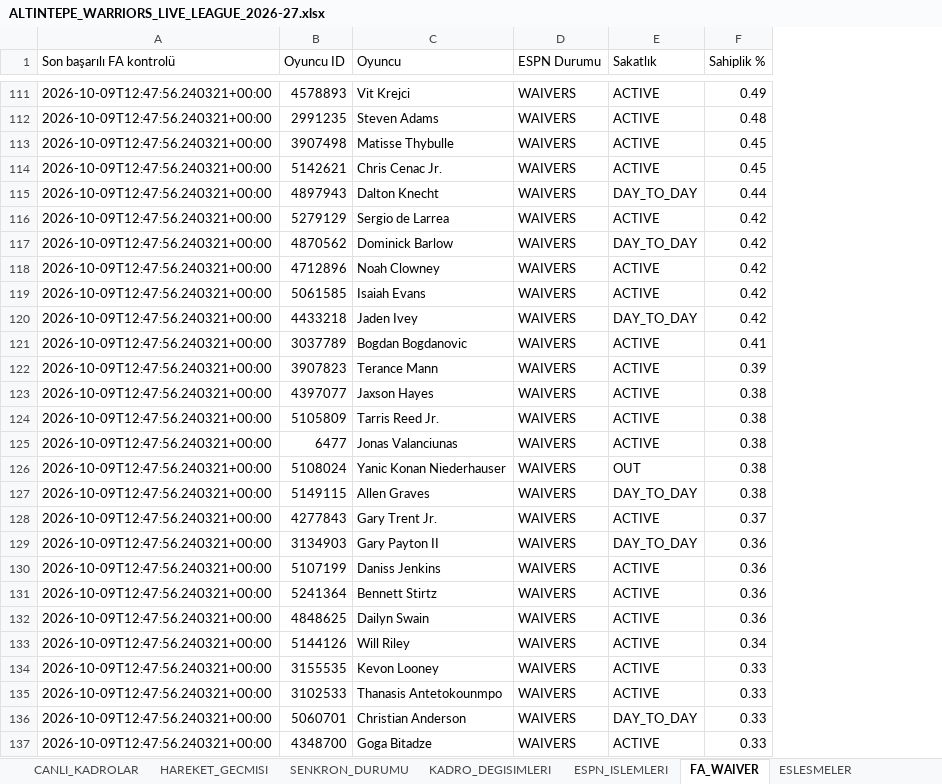
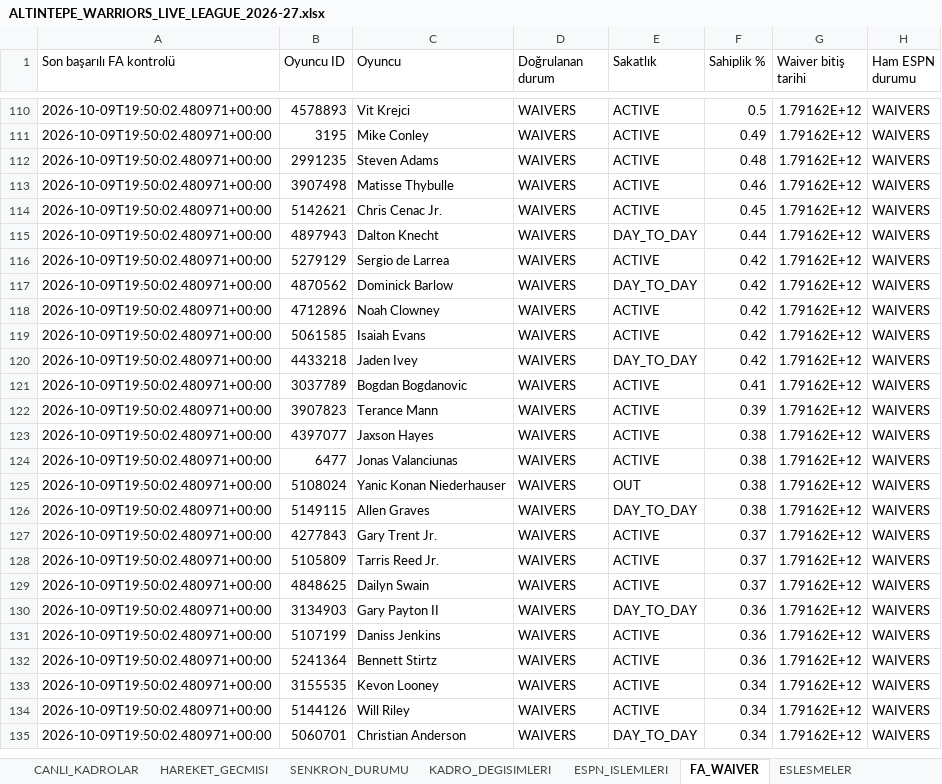
Before and after one commit to ikizer3/altintepe-warriors-draft, an Excel workbook: league_archive/ALTINTEPE_WARRIORS_LIVE_LEAGUE_2026-27.xlsx, sheet FA_WAIVER, drawn as a sheet; only a part is shown, gaps mark what is left out; values as stored, in another font and other column widths than the file's, no borders; removed rows and columns are numbered as before the commit, all else as after; the diff covers the shown part only; the diff names each change by its address in the sheet, - before the commit and + after, or states it on an @@ line.

Commit message:
Update ESPN league archive

```diff
--- a/league_archive/ALTINTEPE_WARRIORS_LIVE_LEAGUE_2026-27.xlsx (sheet FA_WAIVER)
+++ b/league_archive/ALTINTEPE_WARRIORS_LIVE_LEAGUE_2026-27.xlsx (sheet FA_WAIVER)
+column G (Waiver bitiş tarihi), row 110: 1.79162E+12; rows 112-127: all 1.79162E+12; rows 130-133: all 1.79162E+12; row 135: 1.79162E+12
+column H (Ham ESPN durumu), row 110: WAIVERS; rows 112-127: all WAIVERS; rows 130-133: all WAIVERS; row 135: WAIVERS
-D1: ESPN Durumu
+D1: Doğrulanan durum
-A110 (Son başarılı FA kontrolü): 2026-10-09T12:47:56.240321+00:00
+A110 (Son başarılı FA kontrolü): 2026-10-09T19:50:02.480971+00:00
-F110 (Sahiplik %): 0.49
+F110 (Sahiplik %): 0.5
+row 111: 2026-10-09T19:50:02.480971+00:00 | 3195 | Mike Conley | WAIVERS | ACTIVE | 0.49 | 1.79162E+12 | WAIVERS
-A112:A123 (Son başarılı FA kontrolü): 2026-10-09T12:47:56.240321+00:00
+A112:A123 (Son başarılı FA kontrolü): 2026-10-09T19:50:02.480971+00:00
-F113 (Sahiplik %): 0.45
+F113 (Sahiplik %): 0.46
-row 124: 2026-10-09T12:47:56.240321+00:00 | 5105809 | Tarris Reed Jr. | WAIVERS | ACTIVE | 0.38
-A124:A127 (Son başarılı FA kontrolü): 2026-10-09T12:47:56.240321+00:00
+A124:A127 (Son başarılı FA kontrolü): 2026-10-09T19:50:02.480971+00:00
+row 128: 2026-10-09T19:50:02.480971+00:00 | 5105809 | Tarris Reed Jr. | WAIVERS | ACTIVE | 0.37 | 1.79162E+12 | WAIVERS
+row 129: 2026-10-09T19:50:02.480971+00:00 | 4848625 | Dailyn Swain | WAIVERS | ACTIVE | 0.37 | 1.79162E+12 | WAIVERS
-A130:A132 (Son başarılı FA kontrolü): 2026-10-09T12:47:56.240321+00:00
+A130:A132 (Son başarılı FA kontrolü): 2026-10-09T19:50:02.480971+00:00
-row 132: 2026-10-09T12:47:56.240321+00:00 | 4848625 | Dailyn Swain | WAIVERS | ACTIVE | 0.36
-row 133: 2026-10-09T12:47:56.240321+00:00 | 5144126 | Will Riley | WAIVERS | ACTIVE | 0.34
-A133 (Son başarılı FA kontrolü): 2026-10-09T12:47:56.240321+00:00
+A133 (Son başarılı FA kontrolü): 2026-10-09T19:50:02.480971+00:00
-F133 (Sahiplik %): 0.33
+F133 (Sahiplik %): 0.34
-row 135: 2026-10-09T12:47:56.240321+00:00 | 3102533 | Thanasis Antetokounmpo | WAIVERS | ACTIVE | 0.33
+row 134: 2026-10-09T19:50:02.480971+00:00 | 5144126 | Will Riley | WAIVERS | ACTIVE | 0.34 | 1.79162E+12 | WAIVERS
-A135 (Son başarılı FA kontrolü): 2026-10-09T12:47:56.240321+00:00
+A135 (Son başarılı FA kontrolü): 2026-10-09T19:50:02.480971+00:00
-F135 (Sahiplik %): 0.33
+F135 (Sahiplik %): 0.34
-row 137: 2026-10-09T12:47:56.240321+00:00 | 4348700 | Goga Bitadze | WAIVERS | ACTIVE | 0.33
```
Also changed, not shown: 62 added rows, 61 removed rows and 876 edited cells elsewhere in this sheet, sheet ESPN_OYUNCU_STATS, sheet CANLI_KADROLAR, sheet SENKRON_DURUMU, 3 other files.
